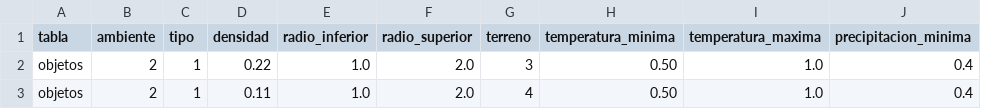
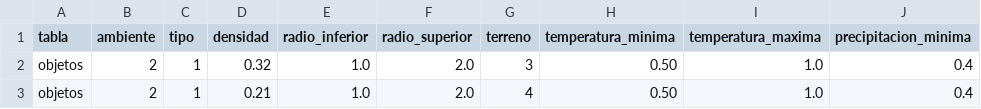
Before and after one commit to fnadalt/mundo, a CSV file: objetos.csv, drawn as a sheet; only a part is shown; the diff names each change by its address in the sheet, - before the commit and + after, or states it on an @@ line.

Commit message:
lod de objetos

```diff
--- a/objetos.csv
+++ b/objetos.csv
-D2 (densidad): 0.22
+D2 (densidad): 0.32
-D3 (densidad): 0.11
+D3 (densidad): 0.21
```
Also changed, not shown: 8 other files.
